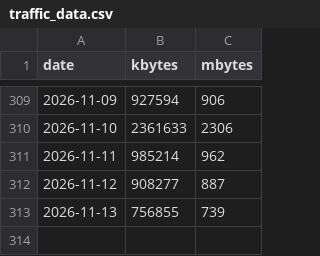
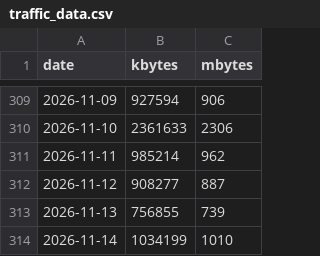
Before and after one commit to lunamoth/blog-traffic-monitor, a CSV file: traffic_data.csv, drawn as a sheet; only a part is shown, gaps mark what is left out; the diff names each change by its address in the sheet, - before the commit and + after, or states it on an @@ line.

Commit message:
Update traffic dashboard

```diff
--- a/traffic_data.csv
+++ b/traffic_data.csv
+row 314: 2026-11-14 | 1034199 | 1010
```
Also changed, not shown: 1 other file.
